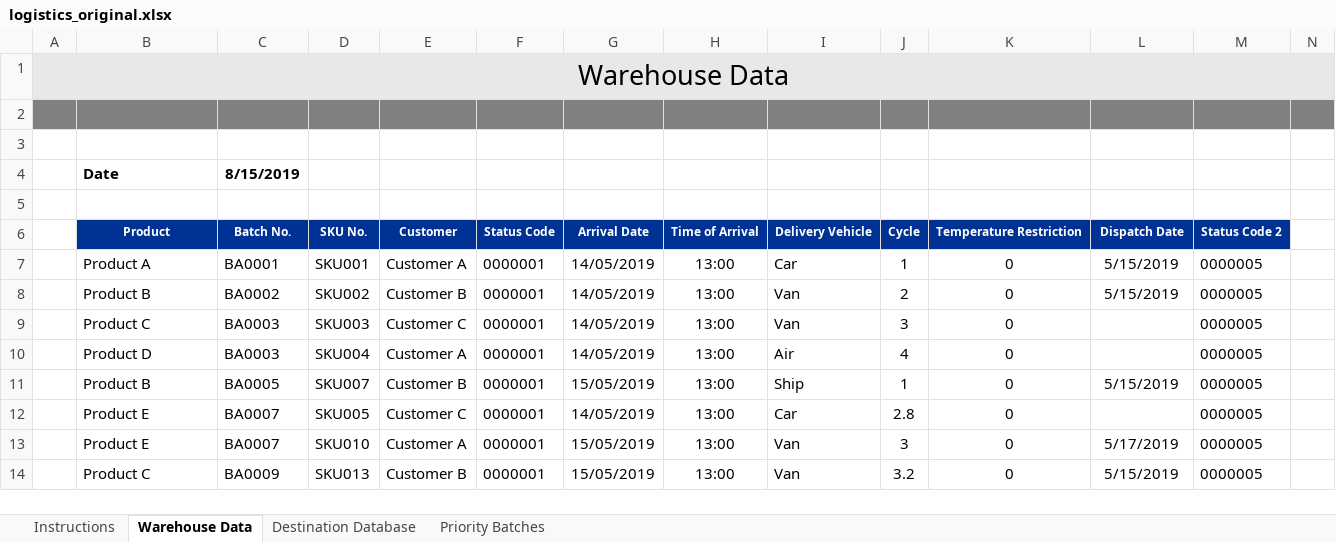
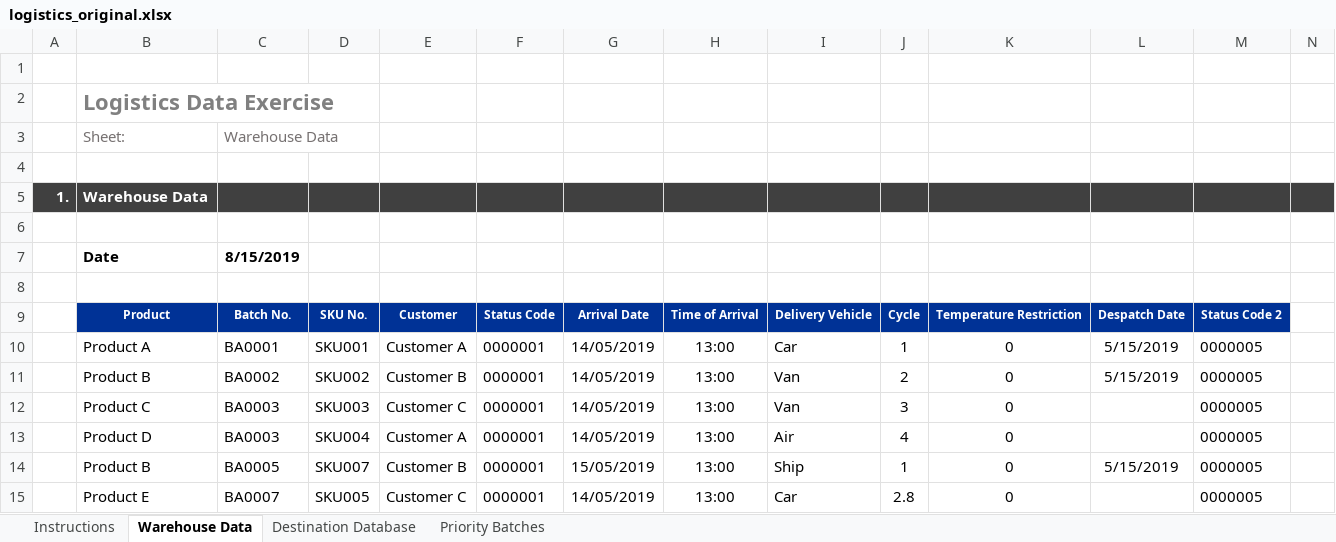
Before and after one commit to eddwebster/excel_formulas, an Excel workbook: logistics_original.xlsx, sheet Warehouse Data, drawn as a sheet; only a part is shown; the shorter side is filled out with more unchanged rows; values as stored, in another font and other column widths than the file's, no borders; charts and pictures not drawn; removed rows and columns are numbered as before the commit, all else as after; rows hold the shown columns only; the diff covers the shown part only; the diff names each change by its address in the sheet, - before the commit and + after, or states it on an @@ line.

```diff
--- a/logistics_original.xlsx (sheet Warehouse Data)
+++ b/logistics_original.xlsx (sheet Warehouse Data)
-row 1: Warehouse Data
-A1:N1 fill: #808080
+A1:N1 fill: none
+row 2:  | Logistics Data Exercise
+row 3:  | Sheet: | Warehouse Data
+row 4: (empty)
+row 5: 1. | Warehouse Data
-L9: Dispatch Date
+L9: Despatch Date
```
Also changed, not shown: cell formats elsewhere in this sheet, sheet Destination Database, sheet Priority Batches, sheet Instructions, charts or pictures, 1 other file.
